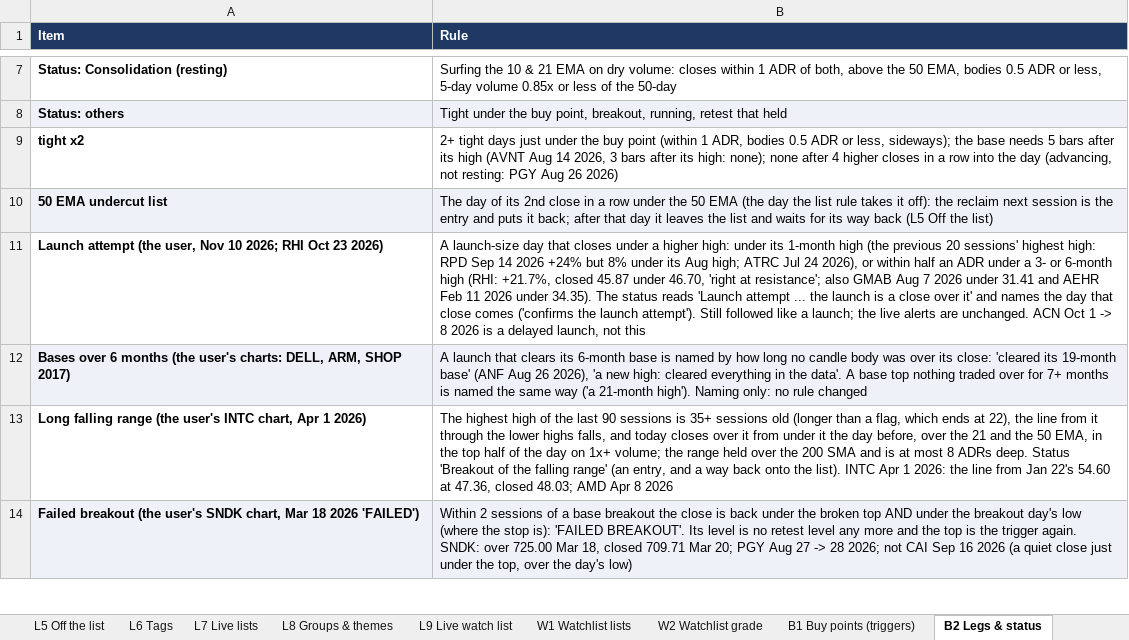
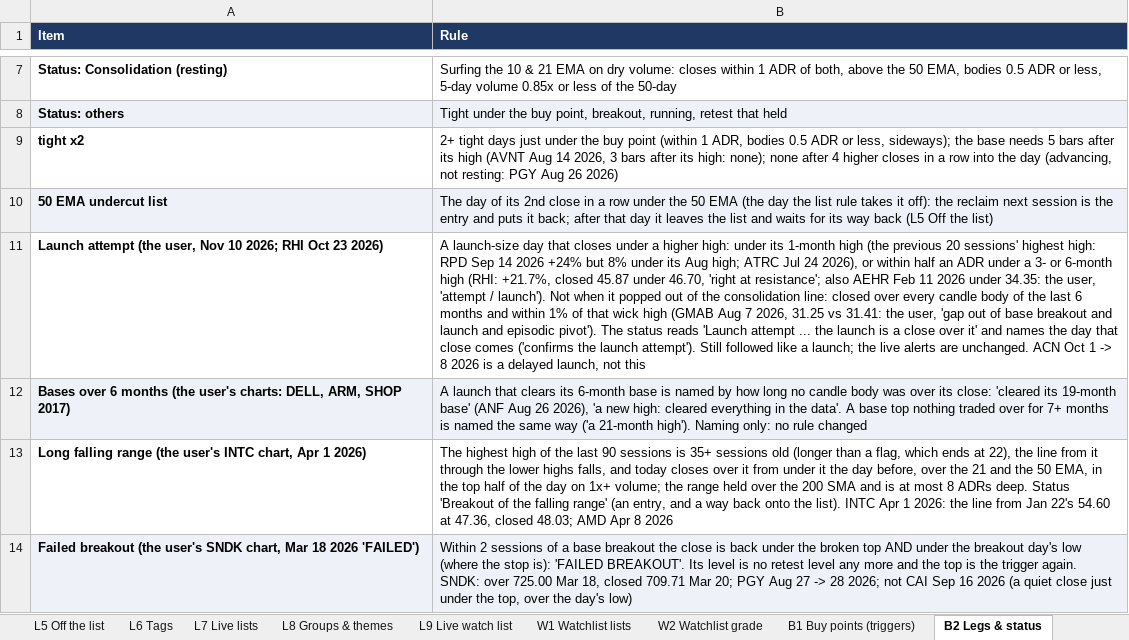
Before and after one commit to goattrader40-lgtm/radar-close-snapshots, an Excel workbook: rules/scanner_rules.xlsx, sheet B2 Legs & status, drawn as a sheet; only a part is shown, gaps mark what is left out; values as stored, in another font and other column widths than the file's, no borders; the diff names each change by its address in the sheet, - before the commit and + after, or states it on an @@ line.

```diff
--- a/rules/scanner_rules.xlsx (sheet B2 Legs & status)
+++ b/rules/scanner_rules.xlsx (sheet B2 Legs & status)
-B11 (Rule): …resistance'; also GMAB Aug 7 2026 under 31.41 and AEHR Feb 11 2026 under 34.35). The status…
+B11 (Rule): …resistance'; also AEHR Feb 11 2026 under 34.35: the user, 'attempt / launch'). Not when it popped out of the consolidation line: closed over every candle body of the last 6 months and within 1% of that wick high (GMAB Aug 7 2026, 31.25 vs 31.41: the user, 'gap out of base breakout and launch and episodic pivot'). The status…
```
Also changed, not shown: 3 other files.
